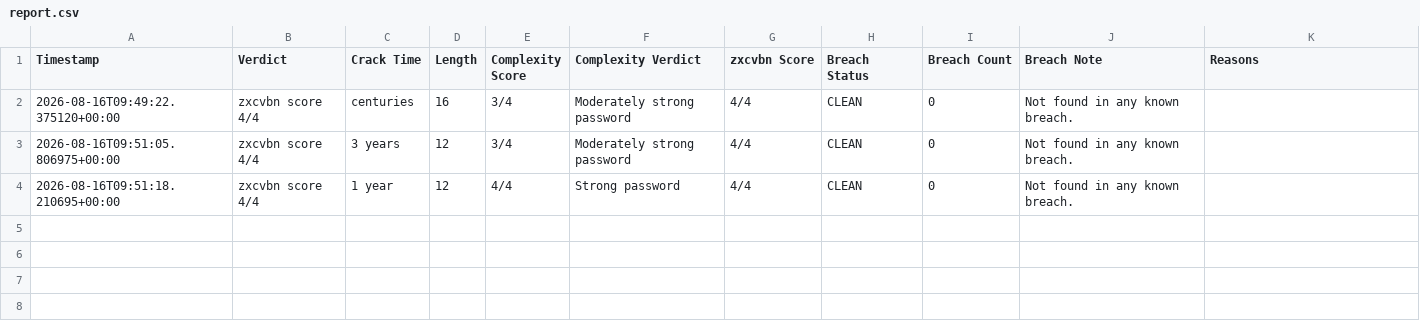
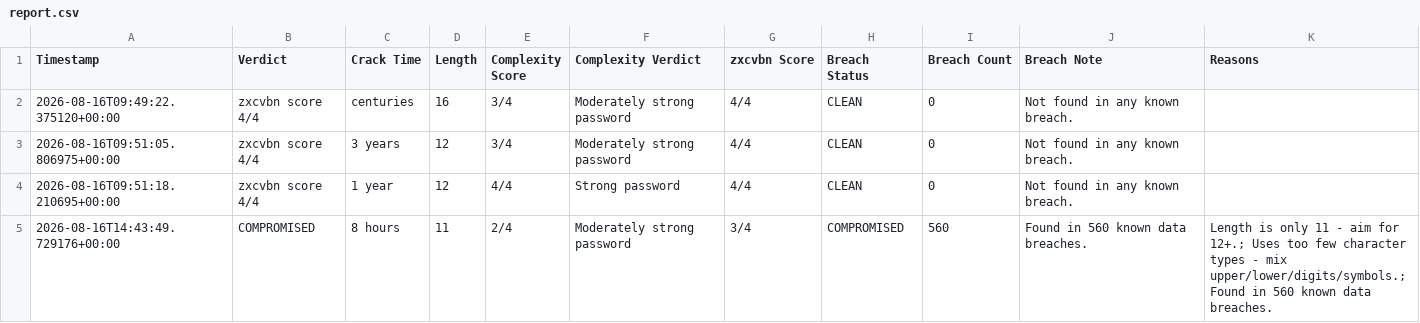
Before and after one commit to Nimish3186/PasswordHygiene, a CSV file: report.csv, drawn as a sheet.

Commit message:
account check

```diff
--- a/report.csv
+++ b/report.csv
@@ -4 +4,2 @@ Timestamp,Verdict,Crack Time,Length,Complexity Score,Complexity Verdict,zxcvbn S
 2026-08-16T09:51:18.210695+00:00,zxcvbn score 4/4,1 year,12,4/4,Strong password,4/4,CLEAN,0,Not found in any known breach.,
+2026-08-16T14:43:49.729176+00:00,COMPROMISED,8 hours,11,2/4,Moderately strong password,3/4,COMPROMISED,560,Found in 560 known data breaches.,Length is only 11 - aim for 12+.; Uses too few character types - mix upper/lower/digits/symbols.; Found in 560 known data breaches.
```
